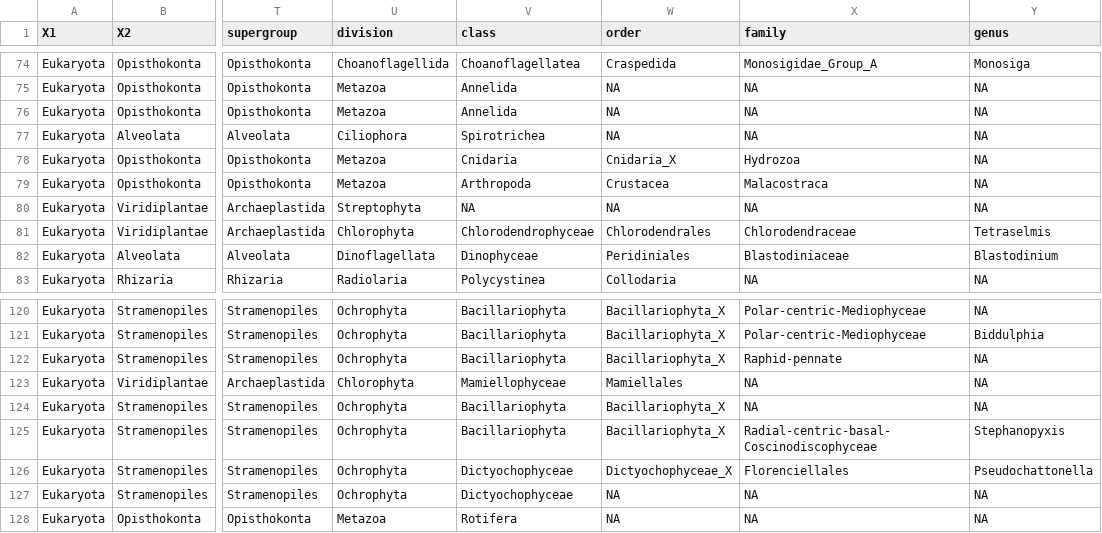
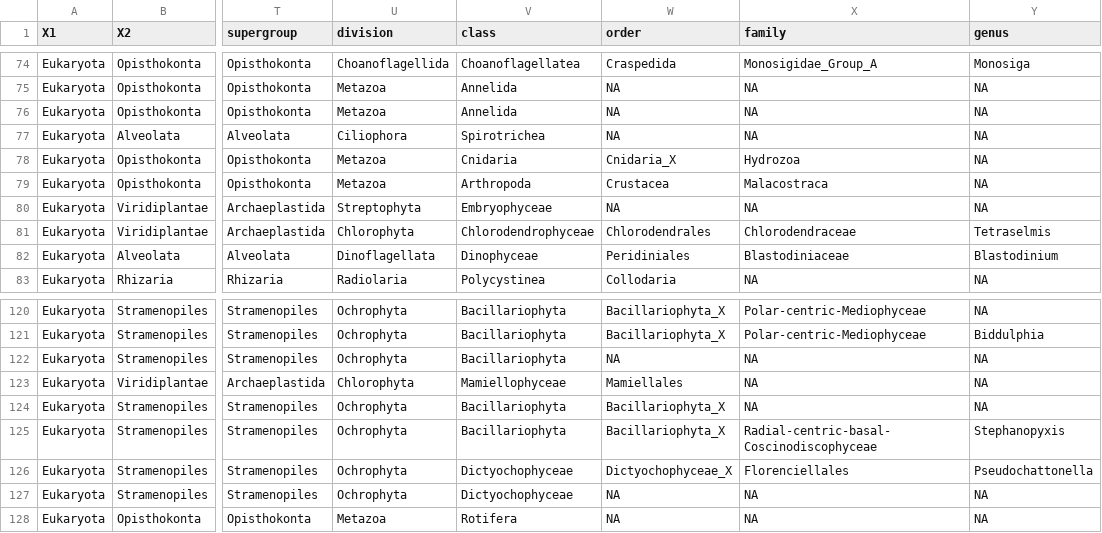
Before and after one commit to dcat4/amplicon_bioinformatics, a CSV file: tax_pipe_Mar20/taxtab_map_results/map_key_lca-silva2pr2.csv, drawn as a sheet; only a part is shown, gaps mark what is left out; the diff names each change by its address in the sheet, - before the commit and + after, or states it on an @@ line.

```diff
--- a/tax_pipe_Mar20/taxtab_map_results/map_key_lca-silva2pr2.csv
+++ b/tax_pipe_Mar20/taxtab_map_results/map_key_lca-silva2pr2.csv
-V80 (class): NA
+V80 (class): Embryophyceae
-W122 (order): Bacillariophyta_X
+W122 (order): NA
-X122 (family): Raphid-pennate
+X122 (family): NA
```
Also changed, not shown: tax_pipe_Mar20/tax_filtering_results/ASVs_flagged_macroEukMinority_Assigned.csv, tax_pipe_Mar20/tax_filtering_results/ASVs_rm_as_macroEuk.csv, 12 other files.
